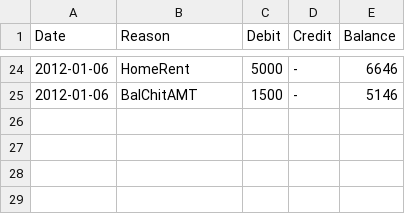
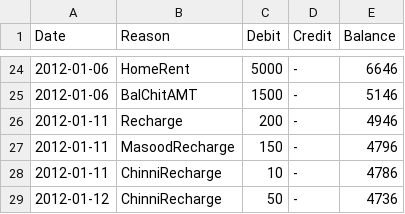
Before and after one commit to tejakunchavenkata/utils, a CSV file: .home/.AccBooks/ing.csv, drawn as a sheet; only a part is shown, gaps mark what is left out.

```diff
--- a/.home/.AccBooks/ing.csv
+++ b/.home/.AccBooks/ing.csv
@@ -25 +25,5 @@ Date,Reason,Debit,Credit,Balance
 2012-01-06,BalChitAMT,1500,-,5146
+2012-01-11,Recharge,200,-,4946
+2012-01-11,MasoodRecharge,150,-,4796
+2012-01-11,ChinniRecharge,10,-,4786
+2012-01-12,ChinniRecharge,50,-,4736
```
Also changed, not shown: .home/.AccBooks/spent.csv, .home/.AccBooks/wallet.csv.
